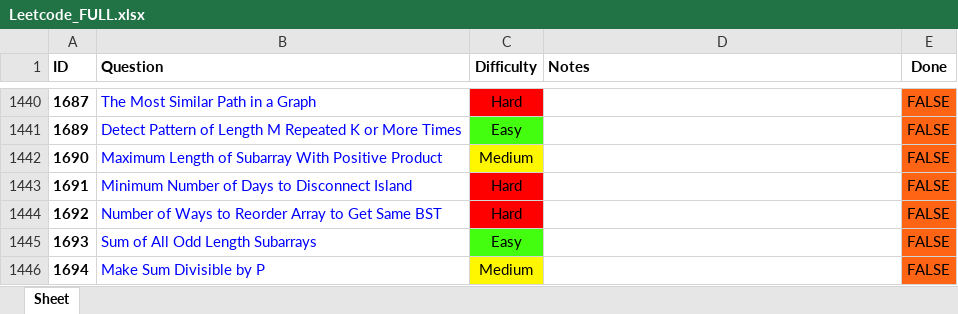
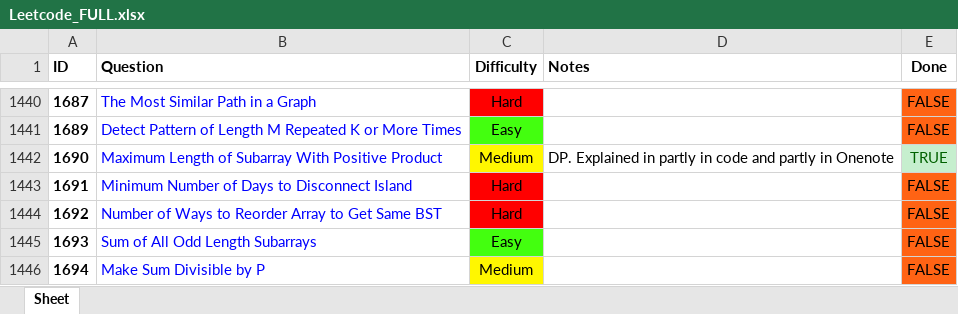
Before and after one commit to RohanTrix/Competitive-Practice, an Excel workbook: DOCS/Leetcode_FULL.xlsx, sheet Sheet, drawn as a sheet; only a part is shown, gaps mark what is left out; values as stored, in another font and other column widths than the file's, no borders; the diff names each change by its address in the sheet, - before the commit and + after, or states it on an @@ line.

```diff
--- a/DOCS/Leetcode_FULL.xlsx (sheet Sheet)
+++ b/DOCS/Leetcode_FULL.xlsx (sheet Sheet)
-D1442 (Notes): (empty)
+D1442 (Notes): DP. Explained in partly in code and partly in Onenote
-E1442 (Done): FALSE
+E1442 (Done): TRUE
@@ E1442 fill: #FF6314 → #C6EFCE, text colour: black → #006100 @@
```
Also changed, not shown: 2 other files.
